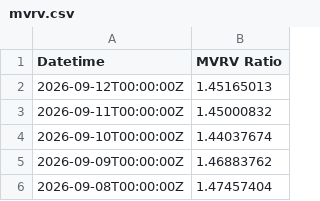
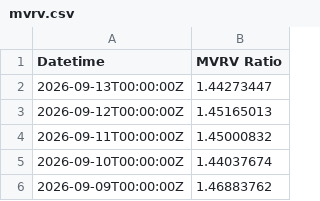
Before and after one commit to hhysteric/btc-cycle-dashboard, a CSV file: data/mvrv.csv, drawn as a sheet; only a part is shown; the shorter side is filled out with more unchanged rows; the diff names each change by its address in the sheet, - before the commit and + after, or states it on an @@ line.

```diff
--- a/data/mvrv.csv
+++ b/data/mvrv.csv
+row 2: 2026-09-13T00:00:00Z | 1.44273447
```
Also changed, not shown: data/dominance.csv, data/nupl.csv, 3 other files.
